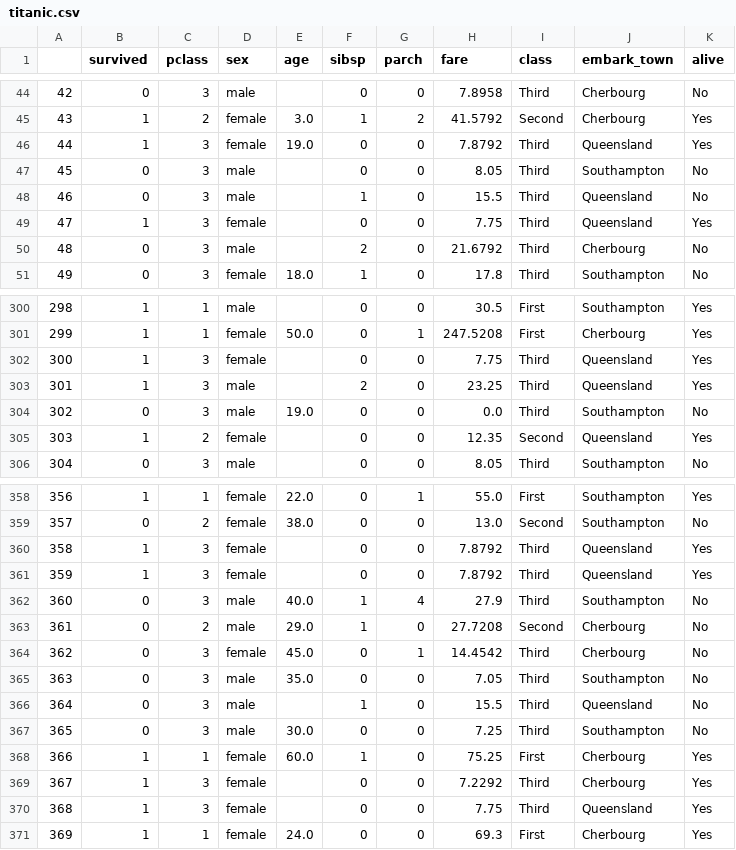
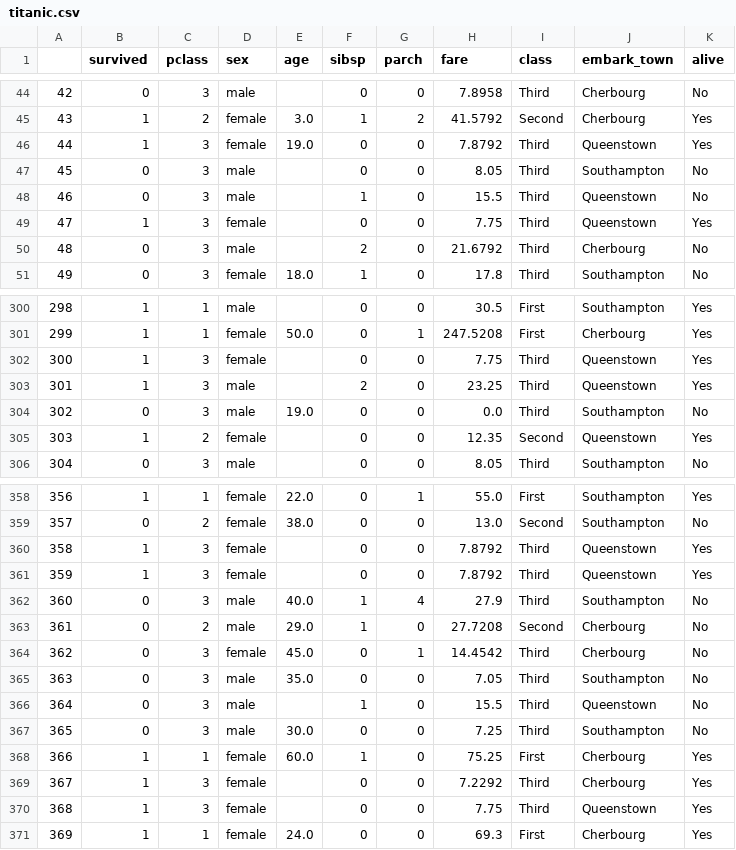
Before and after one commit to sefabey/programing_for_data_analysis, a CSV file: notebooks/week_4_seaborn/titanic.csv, drawn as a sheet; only a part is shown, gaps mark what is left out; the diff covers the shown part only.

Commit message:
week 4

```diff
--- a/notebooks/week_4_seaborn/titanic.csv
+++ b/notebooks/week_4_seaborn/titanic.csv
@@ -45,6 +45,6 @@
 43,1,2,female,3.0,1,2,41.5792,Second,Cherbourg,Yes
-44,1,3,female,19.0,0,0,7.8792,Third,Queensland,Yes
+44,1,3,female,19.0,0,0,7.8792,Third,Queenstown,Yes
 45,0,3,male,,0,0,8.05,Third,Southampton,No
-46,0,3,male,,1,0,15.5,Third,Queensland,No
-47,1,3,female,,0,0,7.75,Third,Queensland,Yes
+46,0,3,male,,1,0,15.5,Third,Queenstown,No
+47,1,3,female,,0,0,7.75,Third,Queenstown,Yes
 48,0,3,male,,2,0,21.6792,Third,Cherbourg,No
@@ -301,6 +301,6 @@
 299,1,1,female,50.0,0,1,247.5208,First,Cherbourg,Yes
-300,1,3,female,,0,0,7.75,Third,Queensland,Yes
-301,1,3,male,,2,0,23.25,Third,Queensland,Yes
+300,1,3,female,,0,0,7.75,Third,Queenstown,Yes
+301,1,3,male,,2,0,23.25,Third,Queenstown,Yes
 302,0,3,male,19.0,0,0,0.0,Third,Southampton,No
-303,1,2,female,,0,0,12.35,Second,Queensland,Yes
+303,1,2,female,,0,0,12.35,Second,Queenstown,Yes
 304,0,3,male,,0,0,8.05,Third,Southampton,No
@@ -359,4 +359,4 @@
 357,0,2,female,38.0,0,0,13.0,Second,Southampton,No
-358,1,3,female,,0,0,7.8792,Third,Queensland,Yes
-359,1,3,female,,0,0,7.8792,Third,Queensland,Yes
+358,1,3,female,,0,0,7.8792,Third,Queenstown,Yes
+359,1,3,female,,0,0,7.8792,Third,Queenstown,Yes
 360,0,3,male,40.0,1,4,27.9,Third,Southampton,No
@@ -365,3 +365,3 @@
 363,0,3,male,35.0,0,0,7.05,Third,Southampton,No
-364,0,3,male,,1,0,15.5,Third,Queensland,No
+364,0,3,male,,1,0,15.5,Third,Queenstown,No
 365,0,3,male,30.0,0,0,7.25,Third,Southampton,No
@@ -369,3 +369,3 @@
 367,1,3,female,,0,0,7.2292,Third,Cherbourg,Yes
-368,1,3,female,,0,0,7.75,Third,Queensland,Yes
+368,1,3,female,,0,0,7.75,Third,Queenstown,Yes
 369,1,1,female,24.0,0,0,69.3,First,Cherbourg,Yes
```
Also changed, not shown: 67 edited cells elsewhere in this file, 2 other files.
